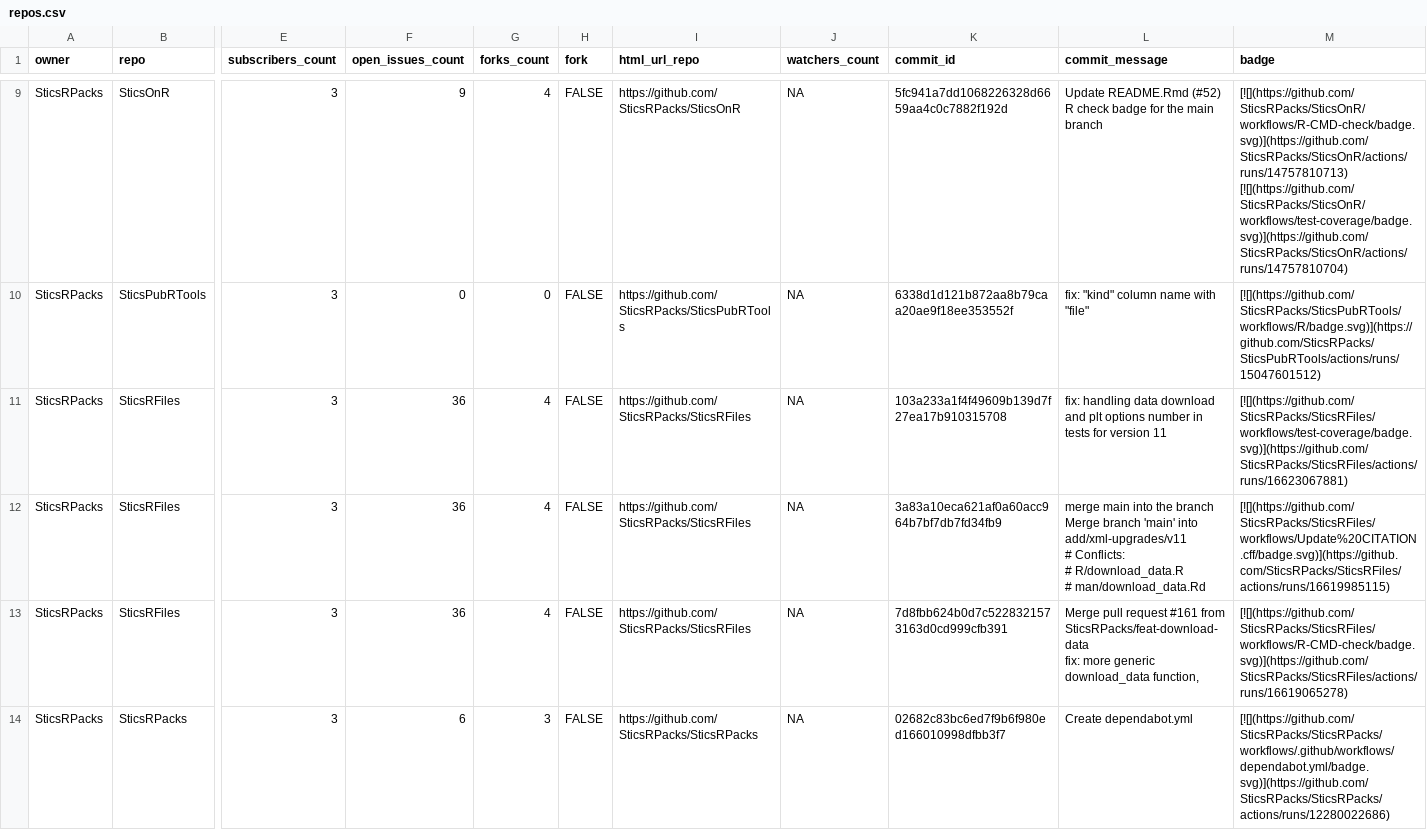
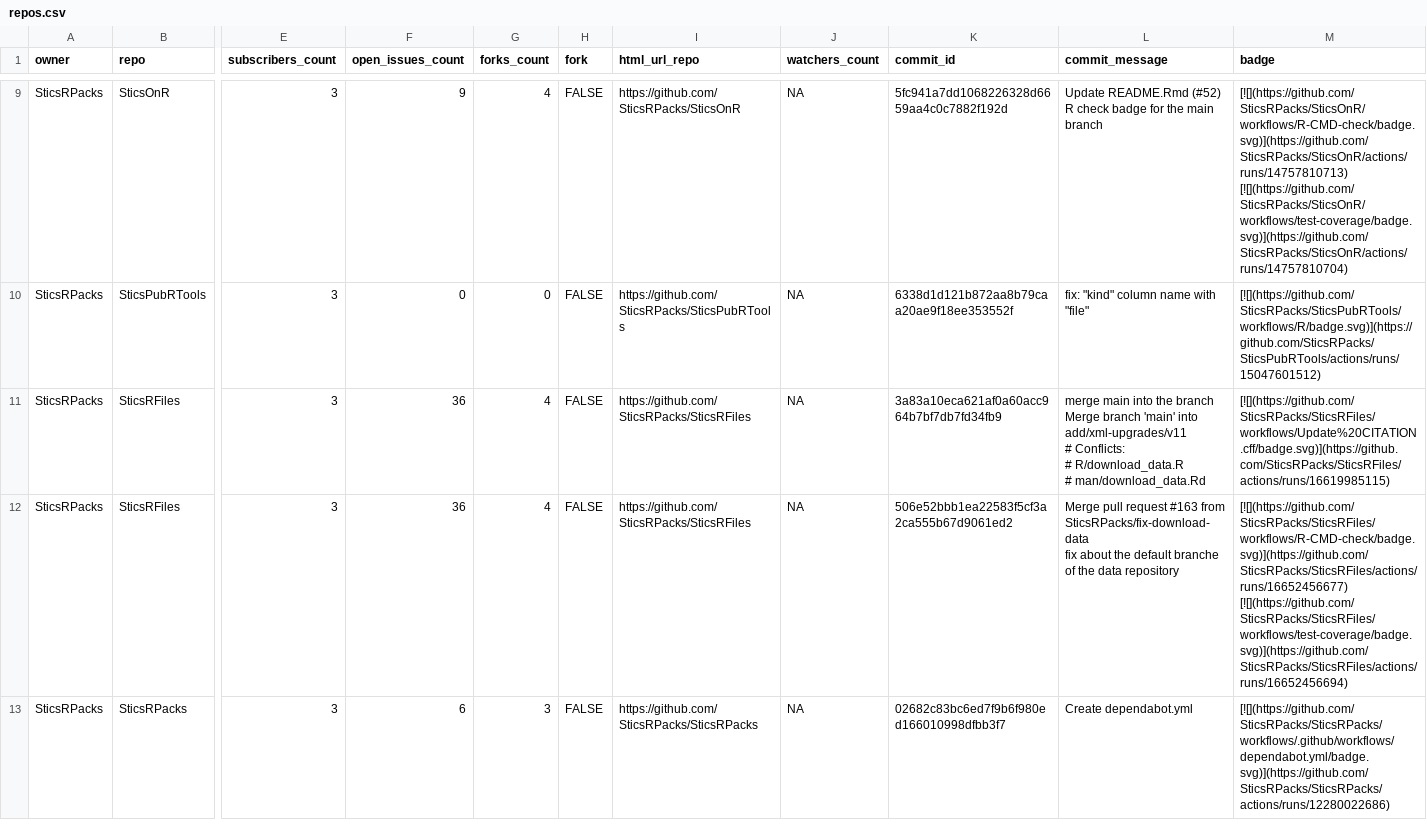
Before and after one commit to SticsRPacks/status, a CSV file: repos.csv, drawn as a sheet; only a part is shown, gaps mark what is left out; removed rows and columns are numbered as before the commit, all else as after; rows hold the shown columns only; ↵ is a line break in a cell; the diff covers the shown part only; the diff names each change by its address in the sheet, - before the commit and + after, or states it on an @@ line.

```diff
--- a/repos.csv
+++ b/repos.csv
-row 11: SticsRPacks | SticsRFiles | 3 | 36 | 4 | FALSE | https://github.com/SticsRPacks/SticsRFiles | NA | 103a233a1f4f49609b139d7f27ea17b910315708 | fix: handling data download and plt options number in tests for version 11 | [![](https://github.com/SticsRPacks/SticsRFiles/workflows/test-coverage/badge.svg)](https://github.com/SticsRPacks/SticsRFiles/actions/runs/16623067881)
-K12 (commit_id): 7d8fbb624b0d7c5228321573163d0cd999cfb391
+K12 (commit_id): 506e52bbb1ea22583f5cf3a2ca555b67d9061ed2
-L12 (commit_message): …pull request #161 from SticsRPacks/feat-download-data ↵ fix: more generic download_data function,
+L12 (commit_message): …pull request #163 from SticsRPacks/fix-download-data ↵ fix about the default branche of the data repository
-M12 (badge): [![](https://github.com/SticsRPacks/SticsRFiles/workflows/R-CMD-check/badge.svg)](https://github.com/SticsRPacks/SticsRFiles/actions/runs/16619065278)
+M12 (badge): [![](https://github.com/SticsRPacks/SticsRFiles/workflows/R-CMD-check/badge.svg)](https://github.com/SticsRPacks/SticsRFiles/actions/runs/16652456677) [![](https://github.com/SticsRPacks/SticsRFiles/workflows/test-coverage/badge.svg)](https://github.com/SticsRPacks/SticsRFiles/actions/runs/16652456694)
```
Also changed, not shown: 3 edited cells elsewhere in this file, 2 other files.
